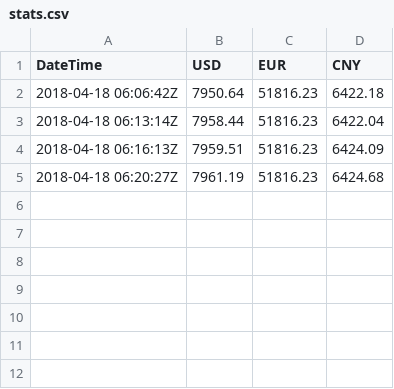
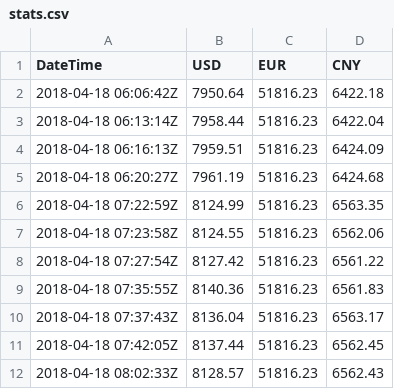
Before and after one commit to KshitijMourya2/Project2, a CSV file: cryptoapp/stats.csv, drawn as a sheet; the diff names each change by its address in the sheet, - before the commit and + after, or states it on an @@ line.

```diff
--- a/cryptoapp/stats.csv
+++ b/cryptoapp/stats.csv
+row 6: 2018-04-18 07:22:59Z | 8124.99 | 51816.23 | 6563.35
+row 7: 2018-04-18 07:23:58Z | 8124.55 | 51816.23 | 6562.06
+row 8: 2018-04-18 07:27:54Z | 8127.42 | 51816.23 | 6561.22
+row 9: 2018-04-18 07:35:55Z | 8140.36 | 51816.23 | 6561.83
+row 10: 2018-04-18 07:37:43Z | 8136.04 | 51816.23 | 6563.17
+row 11: 2018-04-18 07:42:05Z | 8137.44 | 51816.23 | 6562.45
+row 12: 2018-04-18 08:02:33Z | 8128.57 | 51816.23 | 6562.43
```
Also changed, not shown: 6 other files.
